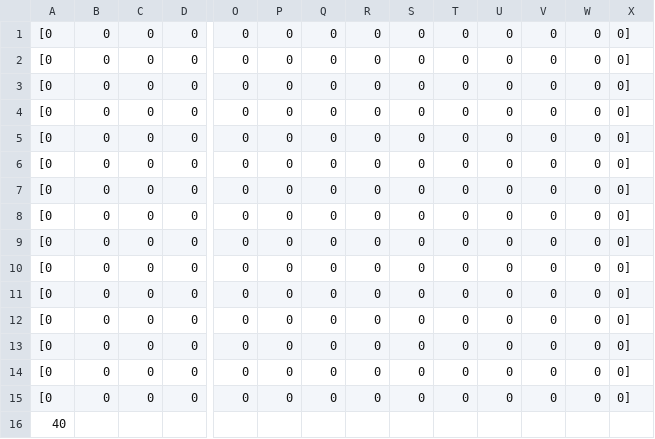
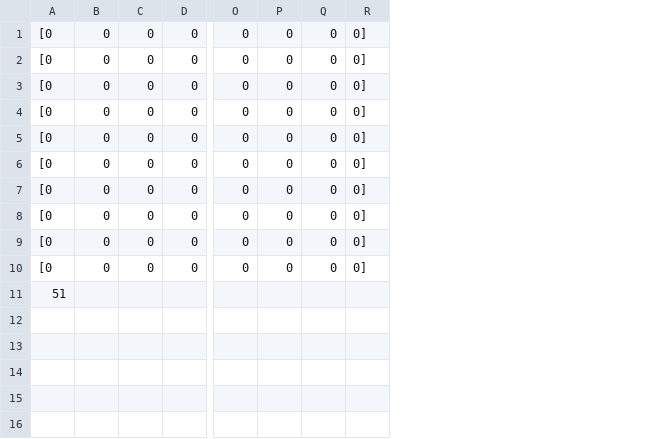
Before and after one commit to Anfisa2209/PyGame_Project_Maze, a CSV file: for_get_coords.csv, drawn as a sheet; only a part is shown, gaps mark what is left out; removed rows and columns are numbered as before the commit, all else as after; rows hold the shown columns only; the diff names each change by its address in the sheet, - before the commit and + after, or states it on an @@ line.

```diff
--- a/for_get_coords.csv
+++ b/for_get_coords.csv
-column R, rows 1-10: all 0
-column S, rows 1-10: all 0
-column T, rows 1-10: all 0
-column U, rows 1-10: all 0
-column V, rows 1-10: all 0
-column W, rows 1-10: all 0
-row 11: [0 | 0 | 0 | 0 | 0 | 0 | 0 | 0 | 0 | 0 | 0 | 0 | 0 | 0]
-row 12: [0 | 0 | 0 | 0 | 0 | 0 | 0 | 0 | 0 | 0 | 0 | 0 | 0 | 0]
-row 13: [0 | 0 | 0 | 0 | 0 | 0 | 0 | 0 | 0 | 0 | 0 | 0 | 0 | 0]
-row 14: [0 | 0 | 0 | 0 | 0 | 0 | 0 | 0 | 0 | 0 | 0 | 0 | 0 | 0]
-row 15: [0 | 0 | 0 | 0 | 0 | 0 | 0 | 0 | 0 | 0 | 0 | 0 | 0 | 0]
-A11: 40
+A11: 51
```
Also changed, not shown: 3 other files.
